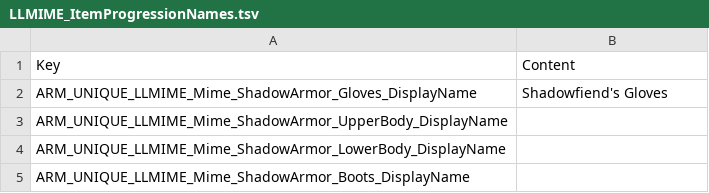
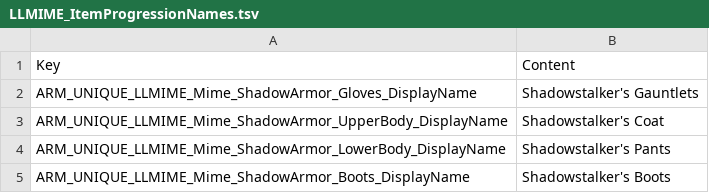
Before and after one commit to LaughingLeader-DOS2-Mods/Mimicry, a TSV file: Localization_LocalKeys/LLMIME_ItemProgressionNames.tsv, drawn as a sheet.

Commit message:
Updated locale

```diff
--- a/Localization_LocalKeys/LLMIME_ItemProgressionNames.tsv
+++ b/Localization_LocalKeys/LLMIME_ItemProgressionNames.tsv
@@ -1,5 +1,5 @@
 Key	Content
-ARM_UNIQUE_LLMIME_Mime_ShadowArmor_Gloves_DisplayName	Shadowfiend's Gloves
-ARM_UNIQUE_LLMIME_Mime_ShadowArmor_UpperBody_DisplayName	
-ARM_UNIQUE_LLMIME_Mime_ShadowArmor_LowerBody_DisplayName	
-ARM_UNIQUE_LLMIME_Mime_ShadowArmor_Boots_DisplayName	
+ARM_UNIQUE_LLMIME_Mime_ShadowArmor_Gloves_DisplayName	Shadowstalker's Gauntlets
+ARM_UNIQUE_LLMIME_Mime_ShadowArmor_UpperBody_DisplayName	Shadowstalker's Coat
+ARM_UNIQUE_LLMIME_Mime_ShadowArmor_LowerBody_DisplayName	Shadowstalker's Pants
+ARM_UNIQUE_LLMIME_Mime_ShadowArmor_Boots_DisplayName	Shadowstalker's Boots
```
Also changed, not shown: 1 other file.
